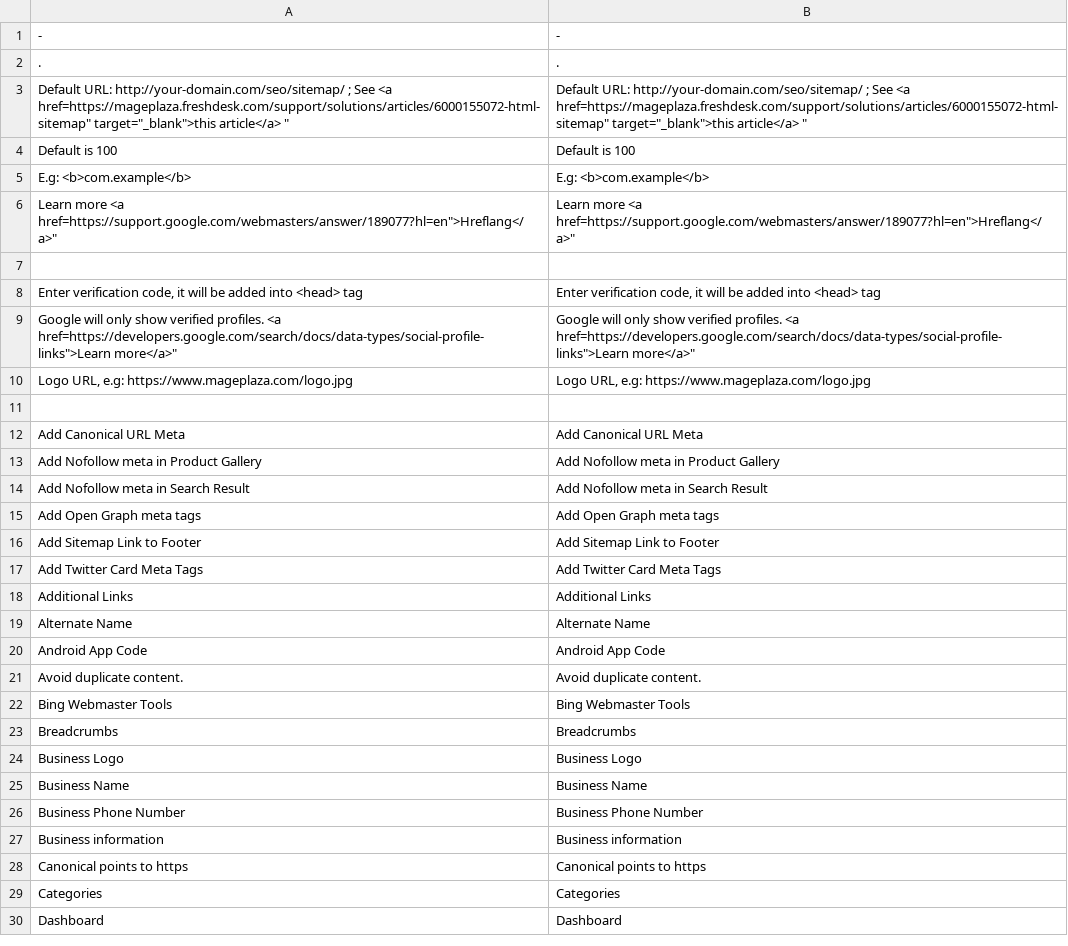
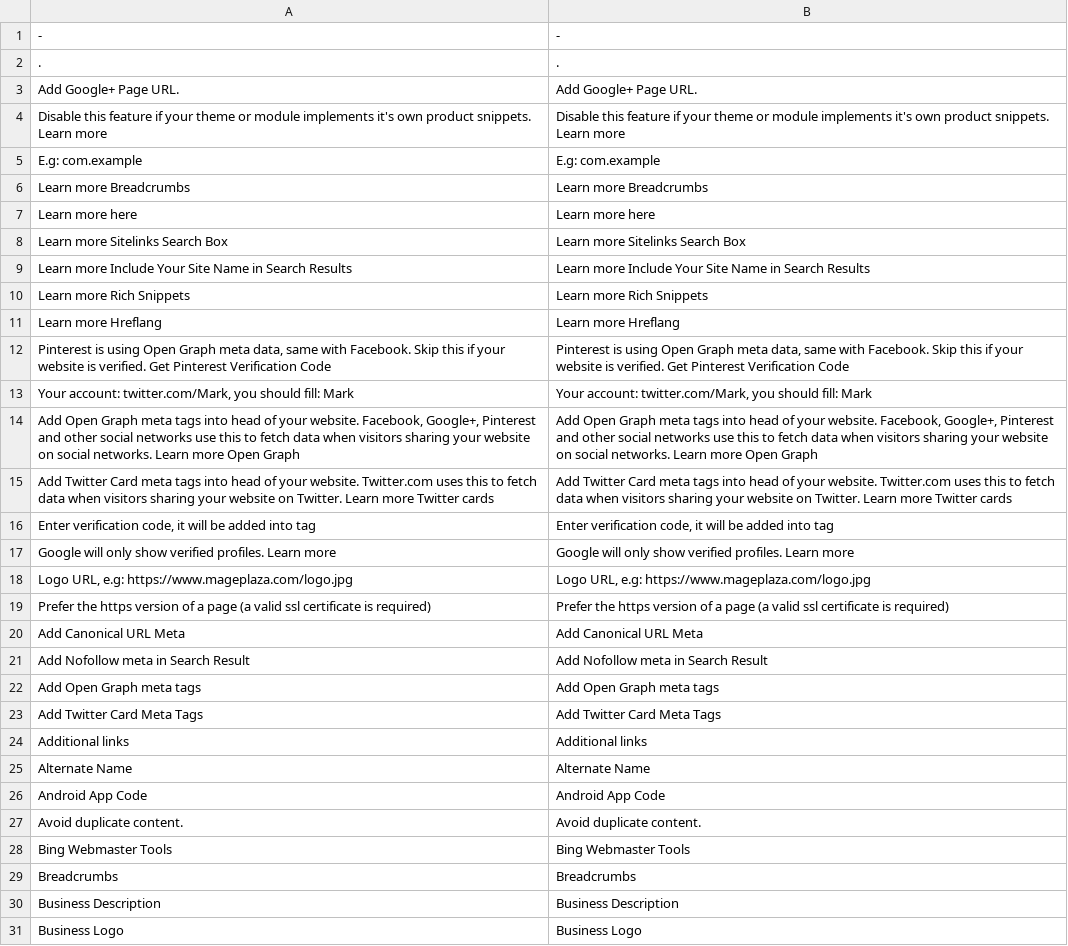
Before and after one commit to mageplaza/magento-2-seo, a CSV file: i18n/en_US.csv, drawn as a sheet; only a part is shown; the shorter side is filled out with more unchanged rows; the diff covers the shown part only.

Commit message:
Update en_US.csv

```diff
--- a/i18n/en_US.csv
+++ b/i18n/en_US.csv
@@ -2,18 +2,24 @@
 ".","."
-" Default URL: http://your-domain.com/seo/sitemap/ ; See <a href="https://mageplaza.freshdesk.com/support/solutions/articles/6000155072-html-sitemap" target="_blank">this article</a> "," Default URL: http://your-domain.com/seo/sitemap/ ; See <a href="https://mageplaza.freshdesk.com/support/solutions/articles/6000155072-html-sitemap" target="_blank">this article</a> "
-" Default is 100 "," Default is 100 "
-" E.g: <b>com.example</b>"," E.g: <b>com.example</b>"
-" Learn more <a href="https://support.google.com/webmasters/answer/189077?hl=en">Hreflang</a>"," Learn more <a href="https://support.google.com/webmasters/answer/189077?hl=en">Hreflang</a>"
-" "," "
-"Enter verification code, it will be added into <head> tag","Enter verification code, it will be added into <head> tag"
-"Google will only show verified profiles. <a href="https://developers.google.com/search/docs/data-types/social-profile-links">Learn more</a>","Google will only show verified profiles. <a href="https://developers.google.com/search/docs/data-types/social-profile-links">Learn more</a>"
+" Add Google+ Page URL."," Add Google+ Page URL."
+" Disable this feature if your theme or module implements it's own product snippets. Learn more "," Disable this feature if your theme or module implements it's own product snippets. Learn more "
+" E.g: com.example"," E.g: com.example"
+" Learn more Breadcrumbs "," Learn more Breadcrumbs "
+" Learn more here "," Learn more here "
+" Learn more Sitelinks Search Box "," Learn more Sitelinks Search Box "
+" Learn more Include Your Site Name in Search Results "," Learn more Include Your Site Name in Search Results "
+" Learn more Rich Snippets "," Learn more Rich Snippets "
+" Learn more Hreflang"," Learn more Hreflang"
+" Pinterest is using Open Graph meta data, same with Facebook. Skip this if your website is verified. Get Pinterest Verification Code"," Pinterest is using Open Graph meta data, same with Facebook. Skip this if your website is verified. Get Pinterest Verification Code"
+" Your account: twitter.com/Mark, you should fill: Mark "," Your account: twitter.com/Mark, you should fill: Mark "
+"Add Open Graph meta tags into head of your website. Facebook, Google+, Pinterest and other social networks use this to fetch data when visitors sharing your website on social networks. Learn more Open Graph ","Add Open Graph meta tags into head of your website. Facebook, Google+, Pinterest and other social networks use this to fetch data when visitors sharing your website on social networks. Learn more Open Graph "
+"Add Twitter Card meta tags into head of your website. Twitter.com uses this to fetch data when visitors sharing your website on Twitter. Learn more Twitter cards ","Add Twitter Card meta tags into head of your website. Twitter.com uses this to fetch data when visitors sharing your website on Twitter. Learn more Twitter cards "
+"Enter verification code, it will be added into  tag","Enter verification code, it will be added into  tag"
+"Google will only show verified profiles. Learn more","Google will only show verified profiles. Learn more"
 "Logo URL, e.g: https://www.mageplaza.com/logo.jpg","Logo URL, e.g: https://www.mageplaza.com/logo.jpg"
-"",""
+"Prefer the https version of a page (a valid ssl certificate is required)","Prefer the https version of a page (a valid ssl certificate is required)"
 "Add Canonical URL Meta","Add Canonical URL Meta"
-"Add Nofollow meta in Product Gallery","Add Nofollow meta in Product Gallery"
 "Add Nofollow meta in Search Result","Add Nofollow meta in Search Result"
 "Add Open Graph meta tags","Add Open Graph meta tags"
-"Add Sitemap Link to Footer","Add Sitemap Link to Footer"
 "Add Twitter Card Meta Tags","Add Twitter Card Meta Tags"
-"Additional Links","Additional Links"
+"Additional links","Additional links"
 "Alternate Name","Alternate Name"
@@ -23,2 +29,3 @@
 "Breadcrumbs","Breadcrumbs"
+"Business Description","Business Description"
 "Business Logo","Business Logo"
```
Also changed, not shown: 1 added row and 12 removed rows elsewhere in this file.
